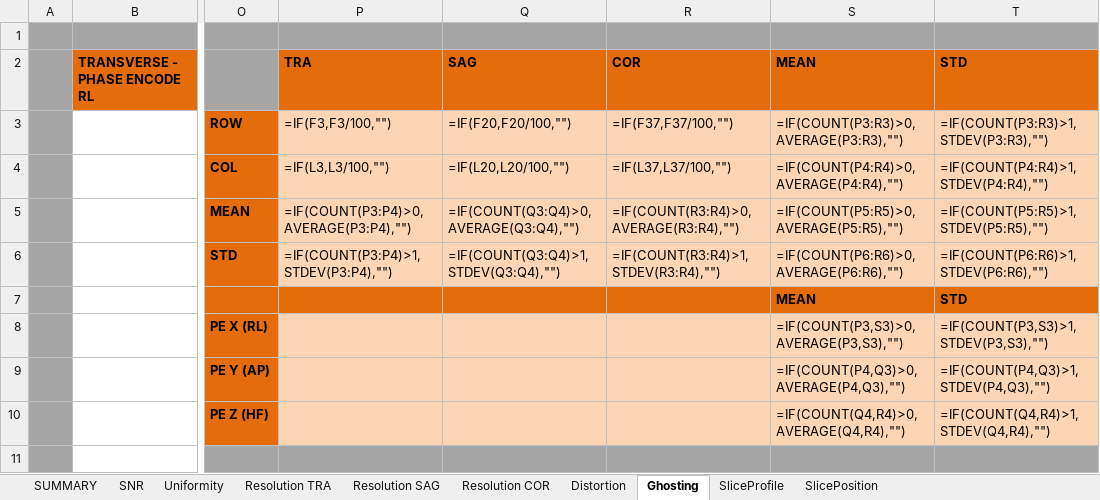
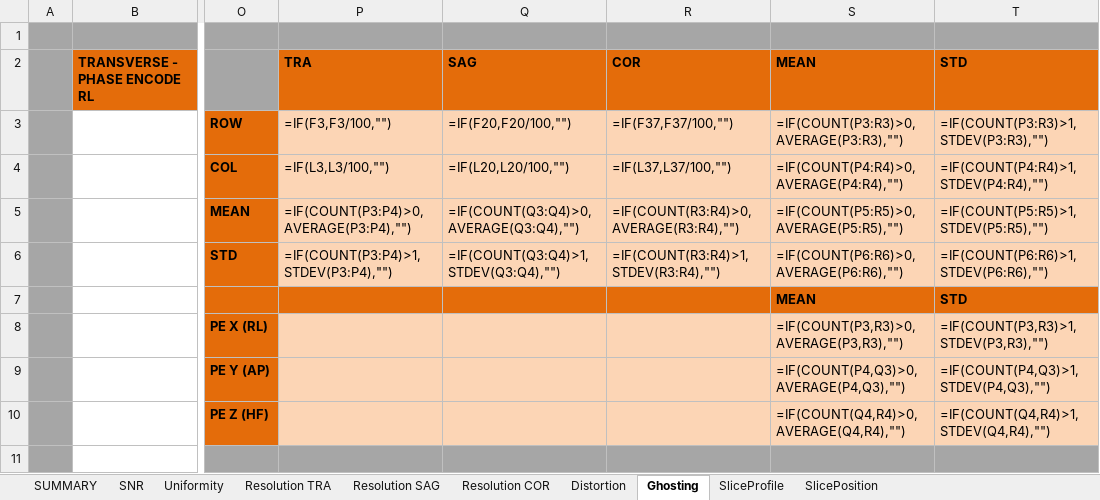
Before and after one commit to UHB-MRI-Physics/MIPPY, an Excel workbook: docs/acr_spreadsheet.xlsx, sheet Ghosting, drawn as a sheet; only a part is shown, gaps mark what is left out; values as stored, in another font and other column widths than the file's, no borders; formulas are shown in place of their values; the diff names each change by its address in the sheet, - before the commit and + after, or states it on an @@ line.

Commit message:
Fixed bugs in slice position and acr spreadsheet

```diff
--- a/docs/acr_spreadsheet.xlsx (sheet Ghosting)
+++ b/docs/acr_spreadsheet.xlsx (sheet Ghosting)
-S8: =IF(COUNT(P3,S3)>0,AVERAGE(P3,S3),"")
+S8: =IF(COUNT(P3,R3)>0,AVERAGE(P3,R3),"")
-T8: =IF(COUNT(P3,S3)>1,STDEV(P3,S3),"")
+T8: =IF(COUNT(P3,R3)>1,STDEV(P3,R3),"")
```
Also changed, not shown: charts or pictures, 1 other file.
